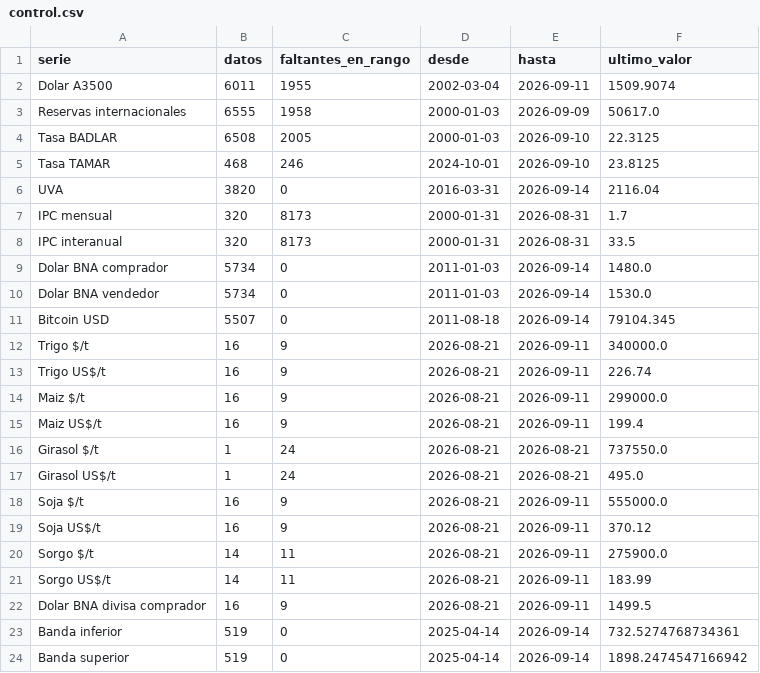
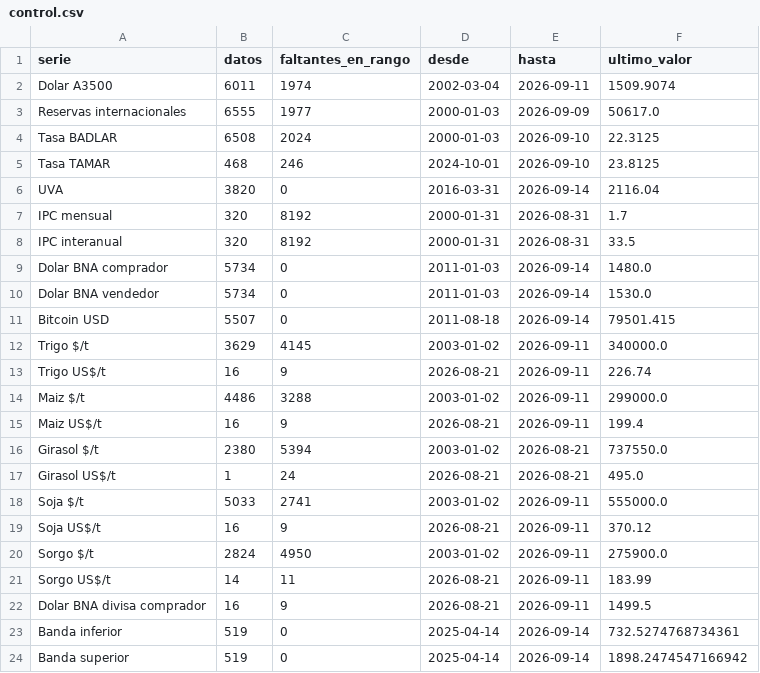
Before and after one commit to jamontedoro/panel-macro, a CSV file: datos/control.csv, drawn as a sheet.

```diff
--- a/datos/control.csv
+++ b/datos/control.csv
@@ -1,21 +1,21 @@
 serie,datos,faltantes_en_rango,desde,hasta,ultimo_valor
-Dolar A3500,6011,1955,2002-03-04,2026-09-11,1509.9074
-Reservas internacionales,6555,1958,2000-01-03,2026-09-09,50617.0
-Tasa BADLAR,6508,2005,2000-01-03,2026-09-10,22.3125
+Dolar A3500,6011,1974,2002-03-04,2026-09-11,1509.9074
+Reservas internacionales,6555,1977,2000-01-03,2026-09-09,50617.0
+Tasa BADLAR,6508,2024,2000-01-03,2026-09-10,22.3125
 Tasa TAMAR,468,246,2024-10-01,2026-09-10,23.8125
 UVA,3820,0,2016-03-31,2026-09-14,2116.04
-IPC mensual,320,8173,2000-01-31,2026-08-31,1.7
-IPC interanual,320,8173,2000-01-31,2026-08-31,33.5
+IPC mensual,320,8192,2000-01-31,2026-08-31,1.7
+IPC interanual,320,8192,2000-01-31,2026-08-31,33.5
 Dolar BNA comprador,5734,0,2011-01-03,2026-09-14,1480.0
 Dolar BNA vendedor,5734,0,2011-01-03,2026-09-14,1530.0
-Bitcoin USD,5507,0,2011-08-18,2026-09-14,79104.345
-Trigo $/t,16,9,2026-08-21,2026-09-11,340000.0
+Bitcoin USD,5507,0,2011-08-18,2026-09-14,79501.415
+Trigo $/t,3629,4145,2003-01-02,2026-09-11,340000.0
 Trigo US$/t,16,9,2026-08-21,2026-09-11,226.74
-Maiz $/t,16,9,2026-08-21,2026-09-11,299000.0
+Maiz $/t,4486,3288,2003-01-02,2026-09-11,299000.0
 Maiz US$/t,16,9,2026-08-21,2026-09-11,199.4
-Girasol $/t,1,24,2026-08-21,2026-08-21,737550.0
+Girasol $/t,2380,5394,2003-01-02,2026-08-21,737550.0
 Girasol US$/t,1,24,2026-08-21,2026-08-21,495.0
-Soja $/t,16,9,2026-08-21,2026-09-11,555000.0
+Soja $/t,5033,2741,2003-01-02,2026-09-11,555000.0
 Soja US$/t,16,9,2026-08-21,2026-09-11,370.12
-Sorgo $/t,14,11,2026-08-21,2026-09-11,275900.0
+Sorgo $/t,2824,4950,2003-01-02,2026-09-11,275900.0
 Sorgo US$/t,14,11,2026-08-21,2026-09-11,183.99
```
Also changed, not shown: datos/incidencias.csv, 2 other files.
